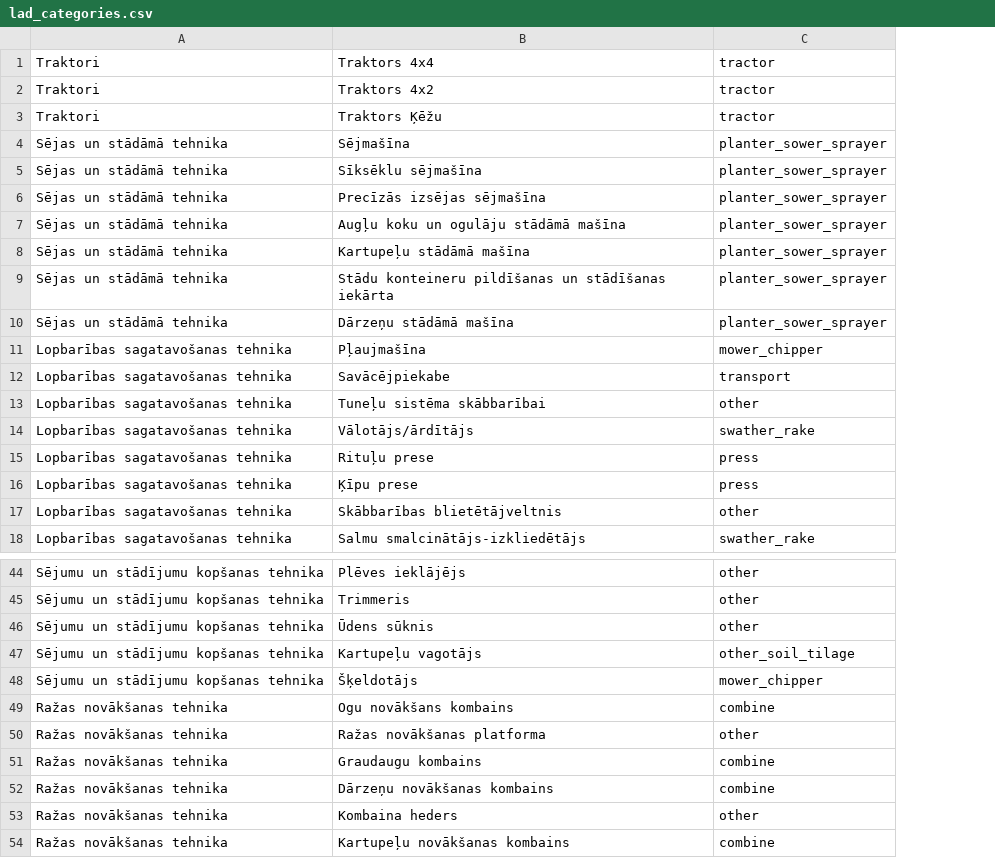
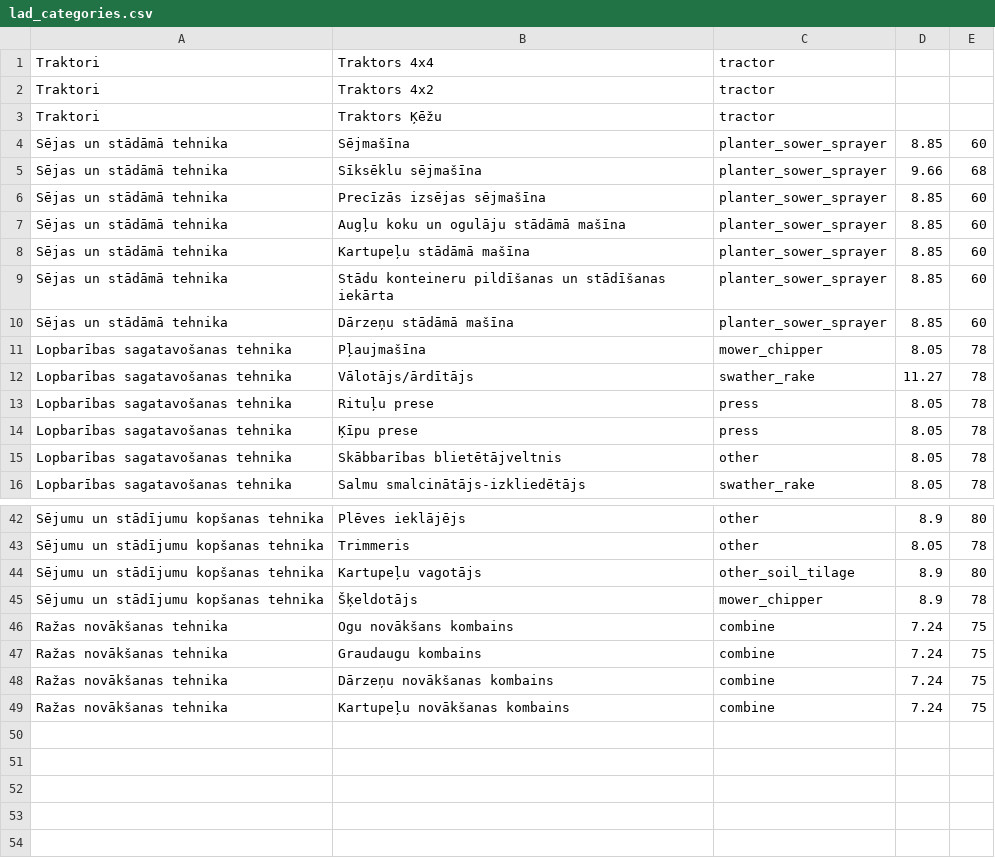
Before and after one commit to Lyx52/agriculture_equipment_cost_calculator, a CSV file: build_equipment_catalog/static/lad_categories.csv, drawn as a sheet; only a part is shown, gaps mark what is left out; removed rows and columns are numbered as before the commit, all else as after; the diff names each change by its address in the sheet, - before the commit and + after, or states it on an @@ line.

```diff
--- a/build_equipment_catalog/static/lad_categories.csv
+++ b/build_equipment_catalog/static/lad_categories.csv
+column D, rows 4-16: 8.85 | 9.66 | 8.85 | 8.85 | 8.85 | 8.85 | 8.85 | 8.05 | 11.27 | 8.05 | 8.05 | 8.05 | 8.05; rows 42-49: 8.9 | 8.05 | 8.9 | 8.9 | 7.24 | 7.24 | 7.24 | 7.24
+column E, rows 4-16: 60 | 68 | 60 | 60 | 60 | 60 | 60 | 78 | 78 | 78 | 78 | 78 | 78; rows 42-49: 80 | 78 | 80 | 78 | 75 | 75 | 75 | 75
-row 12: Lopbarības sagatavošanas tehnika | Savācējpiekabe | transport
-row 13: Lopbarības sagatavošanas tehnika | Tuneļu sistēma skābbarībai | other
-row 46: Sējumu un stādījumu kopšanas tehnika | Ūdens sūknis | other
-row 50: Ražas novākšanas tehnika | Ražas novākšanas platforma | other
-row 53: Ražas novākšanas tehnika | Kombaina heders | other
```
Also changed, not shown: 10 other files.
